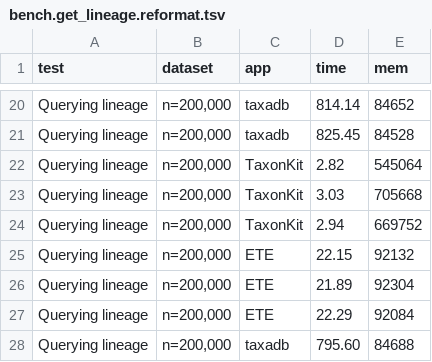
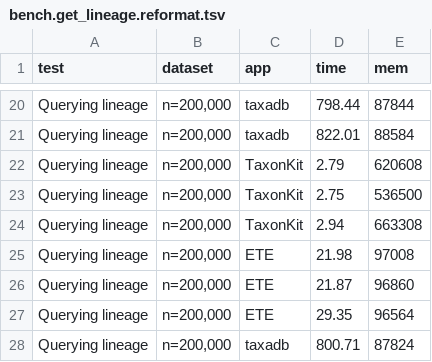
Before and after one commit to shenwei356/taxonkit, a TSV file: bench/bench.get_lineage.reformat.tsv, drawn as a sheet; only a part is shown, gaps mark what is left out; the diff covers the shown part only; the diff names each change by its address in the sheet, - before the commit and + after, or states it on an @@ line.

```diff
--- a/bench/bench.get_lineage.reformat.tsv
+++ b/bench/bench.get_lineage.reformat.tsv
-D20 (time): 814.14
+D20 (time): 798.44
-E20 (mem): 84652
+E20 (mem): 87844
-D21 (time): 825.45
+D21 (time): 822.01
-E21 (mem): 84528
+E21 (mem): 88584
-D22 (time): 2.82
+D22 (time): 2.79
-E22 (mem): 545064
+E22 (mem): 620608
-D23 (time): 3.03
+D23 (time): 2.75
-E23 (mem): 705668
+E23 (mem): 536500
-E24 (mem): 669752
+E24 (mem): 663308
-D25 (time): 22.15
+D25 (time): 21.98
-E25 (mem): 92132
+E25 (mem): 97008
-D26 (time): 21.89
+D26 (time): 21.87
-E26 (mem): 92304
+E26 (mem): 96860
-D27 (time): 22.29
+D27 (time): 29.35
-E27 (mem): 92084
+E27 (mem): 96564
-D28 (time): 795.60
+D28 (time): 800.71
-E28 (mem): 84688
+E28 (mem): 87824
```
Also changed, not shown: 33 edited cells elsewhere in this file, bench/bench.get_lineage.tsv, bench/run_benchmark.sh.benchmark.tsv, 10 other files.
